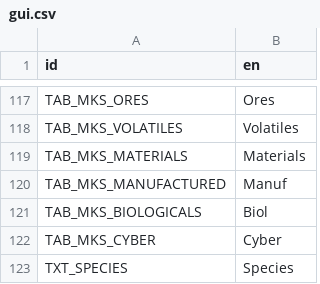
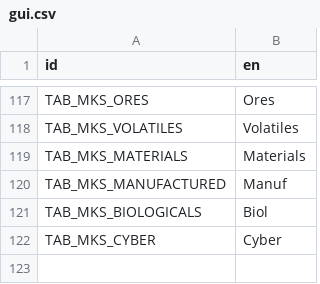
Before and after one commit to t2civ/astropolis_sdk, a CSV file: public/data/text/gui.csv, drawn as a sheet; only a part is shown, gaps mark what is left out.

Commit message:
Ops data work

```diff
--- a/public/data/text/gui.csv
+++ b/public/data/text/gui.csv
@@ -122,2 +122 @@ TAB_MKS_BIOLOGICALS,Biol
 TAB_MKS_CYBER,Cyber
-TXT_SPECIES,Species
```
Also changed, not shown: public/data/tables/facilities_operations_capacities.tsv, public/data/tables/facilities_operations_utilizations.tsv, 14 other files.
